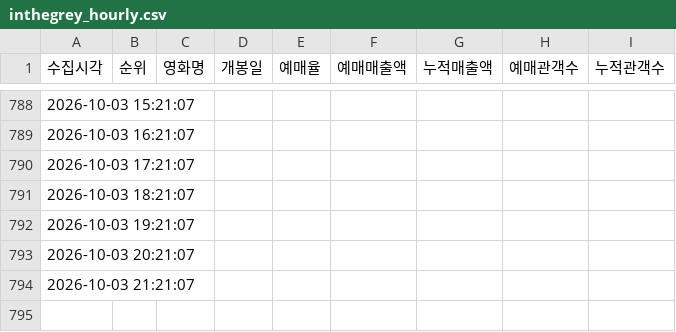
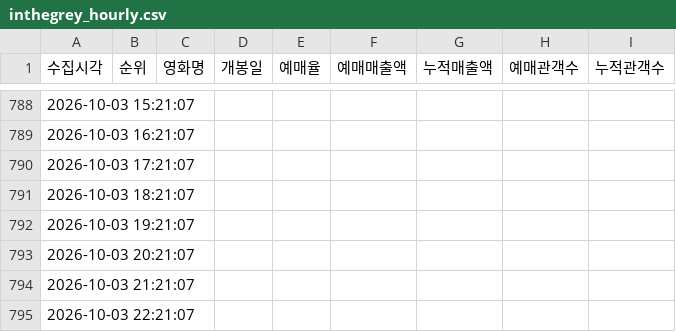
Before and after one commit to jaywhyyang/inthegrey, a CSV file: inthegrey_hourly.csv, drawn as a sheet; only a part is shown, gaps mark what is left out.

Commit message:
data update 2026-10-03 22:21:07

```diff
--- a/inthegrey_hourly.csv
+++ b/inthegrey_hourly.csv
@@ -794 +794,2 @@
 2026-10-03 21:21:07,,,,,,,,
+2026-10-03 22:21:07,,,,,,,,
```
Also changed, not shown: 2 other files.
